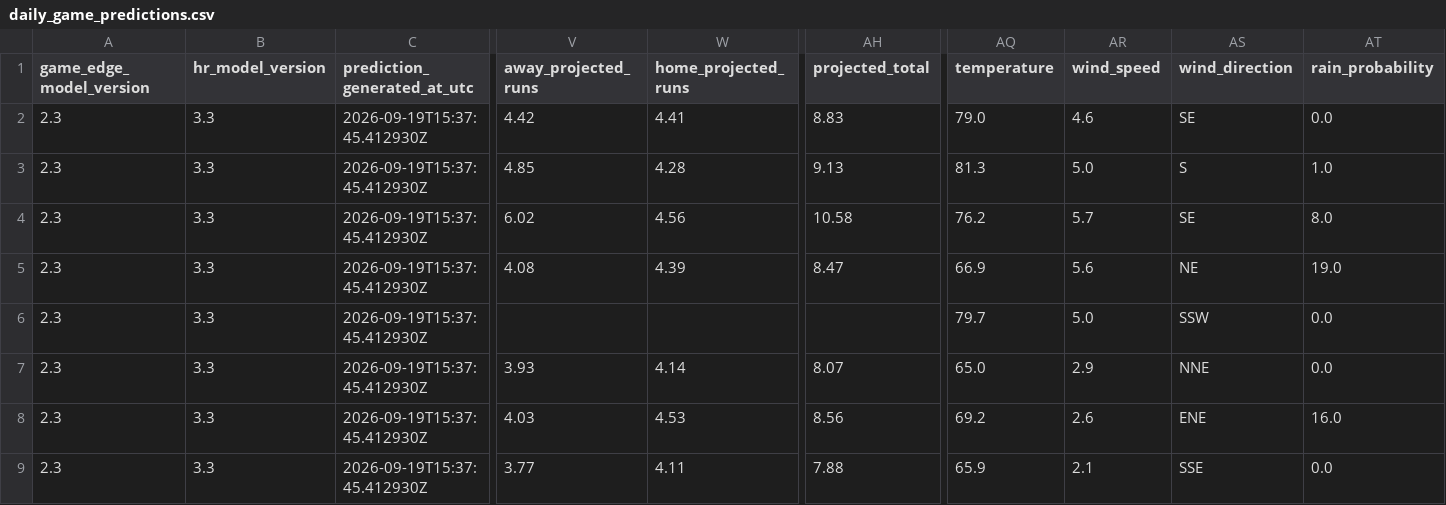
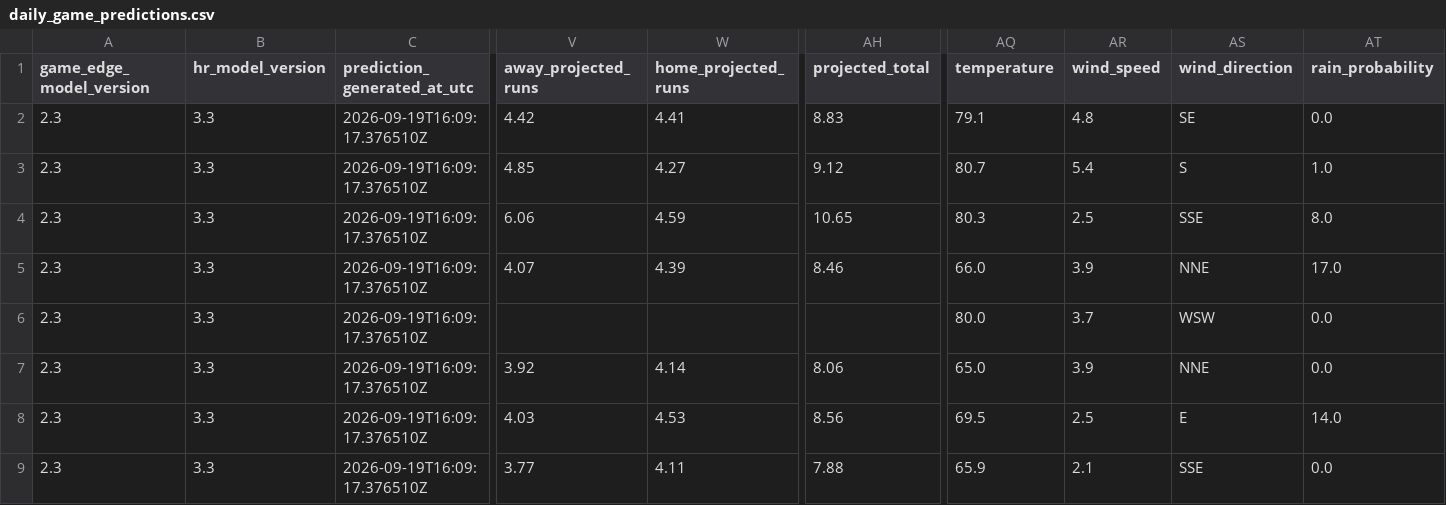
Before and after one commit to SSpeterson2b/launchpoint-hr, a CSV file: data/daily_game_predictions.csv, drawn as a sheet; only a part is shown, gaps mark what is left out; the diff covers the shown part only; the diff names each change by its address in the sheet, - before the commit and + after, or states it on an @@ line.

Commit message:
Update public MLB Game Edge predictions

```diff
--- a/data/daily_game_predictions.csv
+++ b/data/daily_game_predictions.csv
-C2:C9 (prediction_generated_at_utc): 2026-09-19T15:37:45.412930Z
+C2:C9 (prediction_generated_at_utc): 2026-09-19T16:09:17.376510Z
-AQ2 (temperature): 79.0
+AQ2 (temperature): 79.1
-AR2 (wind_speed): 4.6
+AR2 (wind_speed): 4.8
-W3 (home_projected_runs): 4.28
+W3 (home_projected_runs): 4.27
-AH3 (projected_total): 9.13
+AH3 (projected_total): 9.12
-AQ3 (temperature): 81.3
+AQ3 (temperature): 80.7
-AR3 (wind_speed): 5.0
+AR3 (wind_speed): 5.4
-V4 (away_projected_runs): 6.02
+V4 (away_projected_runs): 6.06
-W4 (home_projected_runs): 4.56
+W4 (home_projected_runs): 4.59
-AH4 (projected_total): 10.58
+AH4 (projected_total): 10.65
-AQ4 (temperature): 76.2
+AQ4 (temperature): 80.3
-AR4 (wind_speed): 5.7
+AR4 (wind_speed): 2.5
-AS4 (wind_direction): SE
+AS4 (wind_direction): SSE
-V5 (away_projected_runs): 4.08
+V5 (away_projected_runs): 4.07
-AH5 (projected_total): 8.47
+AH5 (projected_total): 8.46
-AQ5 (temperature): 66.9
+AQ5 (temperature): 66.0
-AR5 (wind_speed): 5.6
+AR5 (wind_speed): 3.9
-AS5 (wind_direction): NE
+AS5 (wind_direction): NNE
-AT5 (rain_probability): 19.0
+AT5 (rain_probability): 17.0
-AQ6 (temperature): 79.7
+AQ6 (temperature): 80.0
-AR6 (wind_speed): 5.0
+AR6 (wind_speed): 3.7
-AS6 (wind_direction): SSW
+AS6 (wind_direction): WSW
-V7 (away_projected_runs): 3.93
+V7 (away_projected_runs): 3.92
-AH7 (projected_total): 8.07
+AH7 (projected_total): 8.06
-AR7 (wind_speed): 2.9
+AR7 (wind_speed): 3.9
-AQ8 (temperature): 69.2
+AQ8 (temperature): 69.5
-AR8 (wind_speed): 2.6
+AR8 (wind_speed): 2.5
-AS8 (wind_direction): ENE
+AS8 (wind_direction): E
-AT8 (rain_probability): 16.0
+AT8 (rain_probability): 14.0
```
Also changed, not shown: 37 edited cells elsewhere in this file.
